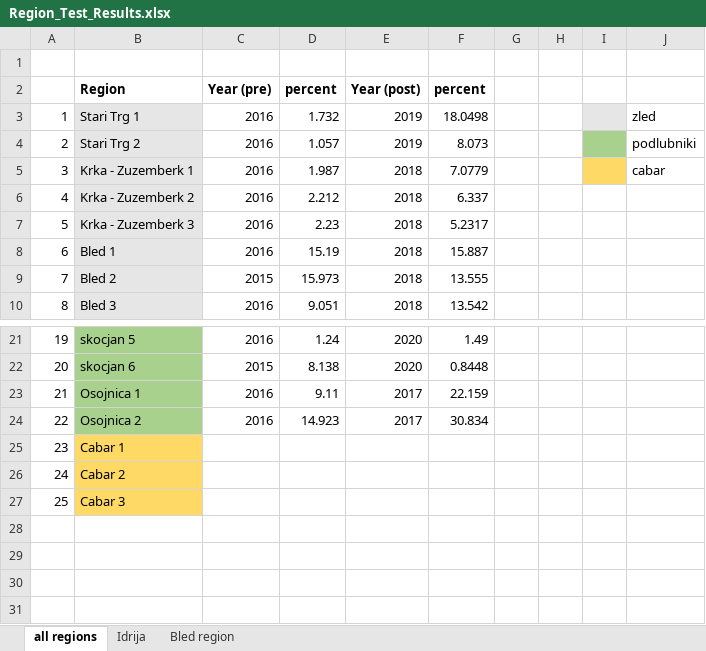
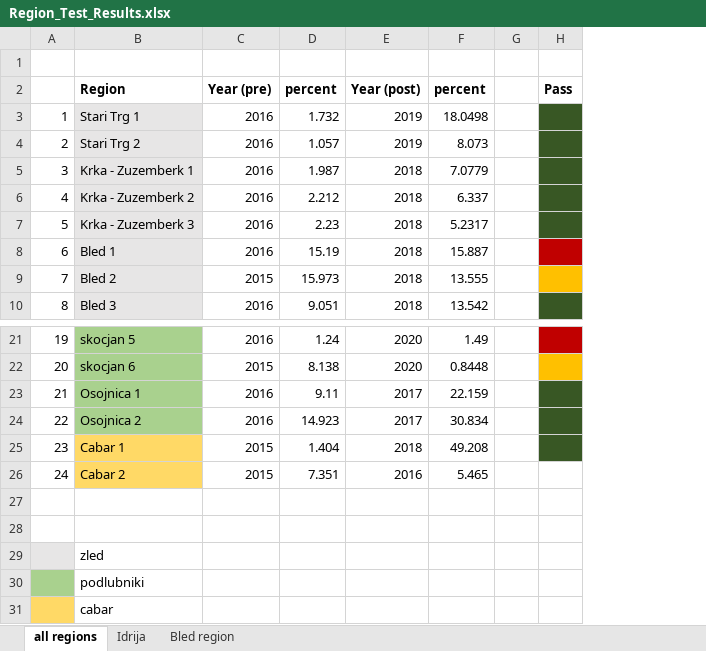
Before and after one commit to Pompey21/Don-t-Let-the-Bark-Beetle-Bite-You, an Excel workbook: Region_Test_Results.xlsx, sheet all regions, drawn as a sheet; only a part is shown, gaps mark what is left out; values as stored, in another font and other column widths than the file's, no borders; removed rows and columns are numbered as before the commit, all else as after; the diff names each change by its address in the sheet, - before the commit and + after, or states it on an @@ line.

```diff
--- a/Region_Test_Results.xlsx (sheet all regions)
+++ b/Region_Test_Results.xlsx (sheet all regions)
-column H, empty
-column I, empty
-column J, rows 3-5: zled | podlubniki | cabar
+column H (Pass), empty
-C25:C26 (Year (pre)): (empty)
+C25:C26 (Year (pre)): 2015
-D25 (percent): (empty)
+D25 (percent): 1.404
-E25 (Year (post)): (empty)
+E25 (Year (post)): 2018
-F25 (percent): (empty)
+F25 (percent): 49.208
-D26 (percent): (empty)
+D26 (percent): 7.351
-E26 (Year (post)): (empty)
+E26 (Year (post)): 2016
-F26 (percent): (empty)
+F26 (percent): 5.465
+row 27: (empty)
+row 28: (empty)
@@ column A renumbered in row 29 @@
-A29 fill: none
+A29 fill: #E7E6E6
-B29 (Region): Cabar 3
+B29 (Region): zled
-B29 fill: #FFD966
+B29 fill: none
+row 30:  | podlubniki
+row 31:  | cabar
```
Also changed, not shown: 13 other files.
